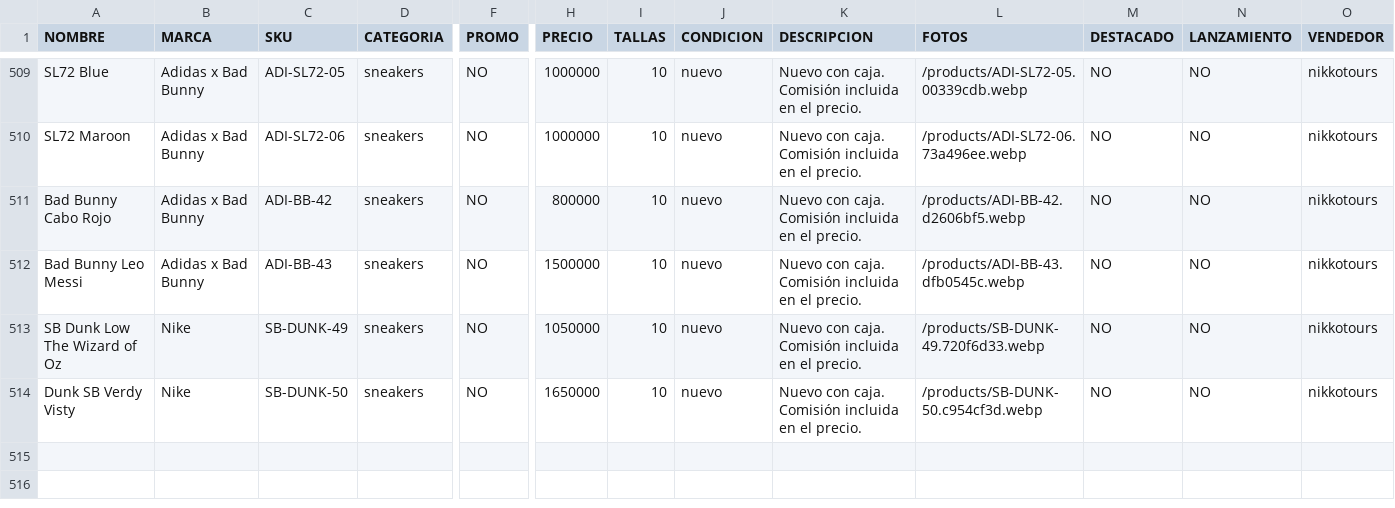
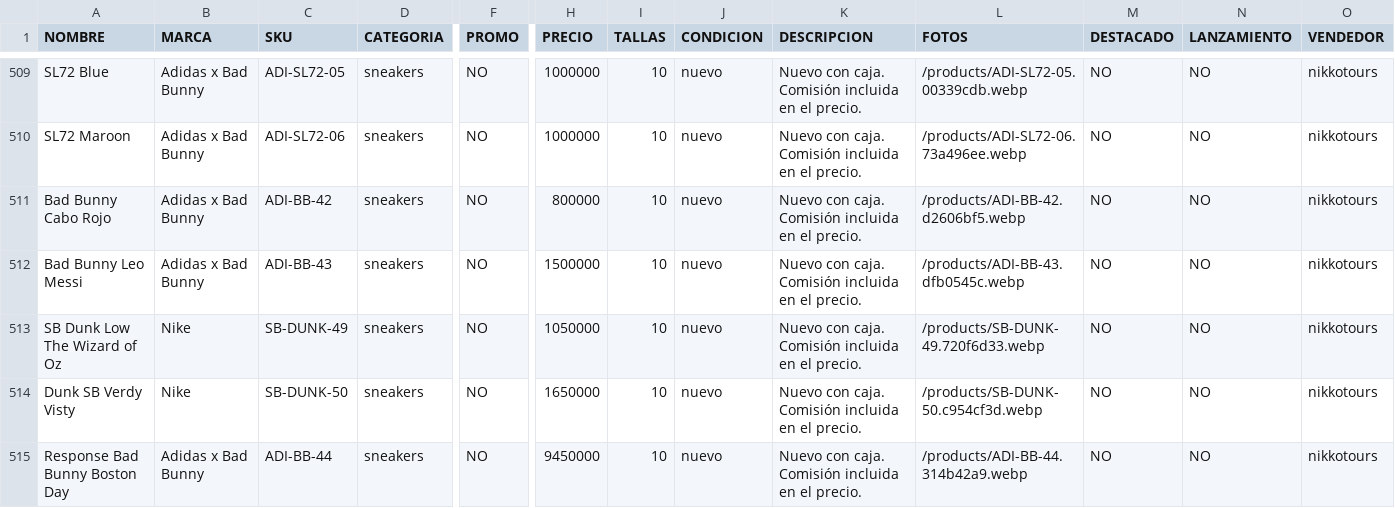
Before and after one commit to pitzsneakerscol-ui/pitsneakers-web, a CSV file: docs/inventario-pitsneakers.csv, drawn as a sheet; only a part is shown, gaps mark what is left out; rows hold the shown columns only; the diff names each change by its address in the sheet, - before the commit and + after, or states it on an @@ line.

```diff
--- a/docs/inventario-pitsneakers.csv
+++ b/docs/inventario-pitsneakers.csv
+row 515: Response Bad Bunny Boston Day | Adidas x Bad Bunny | ADI-BB-44 | sneakers | NO | 9450000 | 10 | nuevo | Nuevo con caja. Comisión incluida en el precio. | /products/ADI-BB-44.314b42a9.webp | NO | NO | nikkotours
```
Also changed, not shown: 3 other files.
